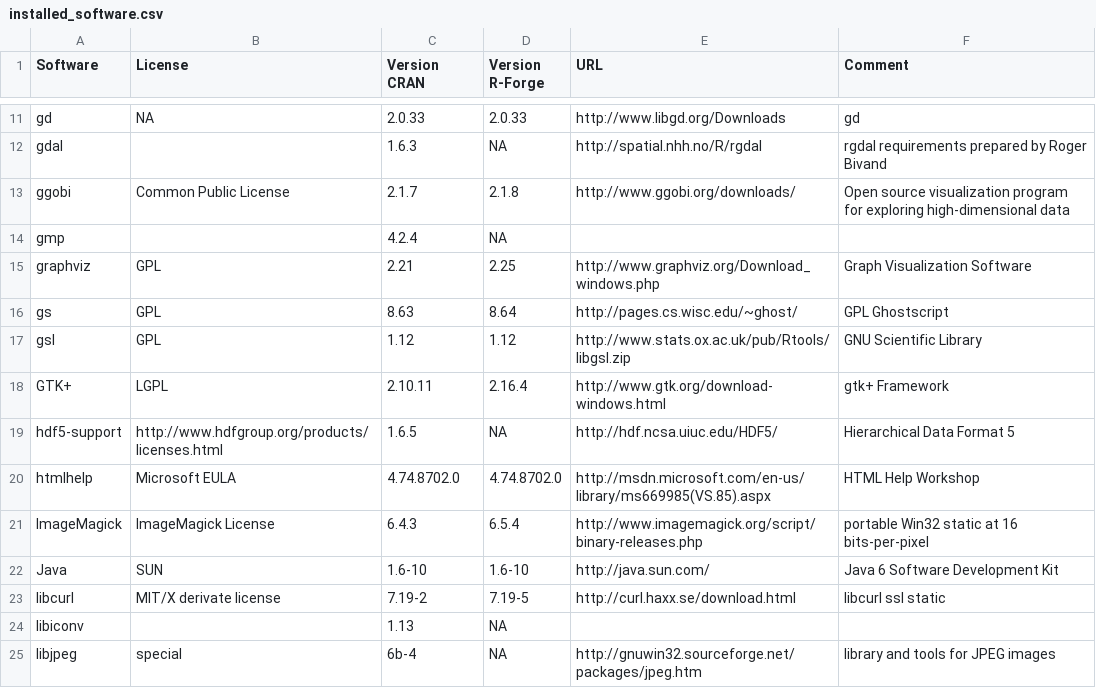
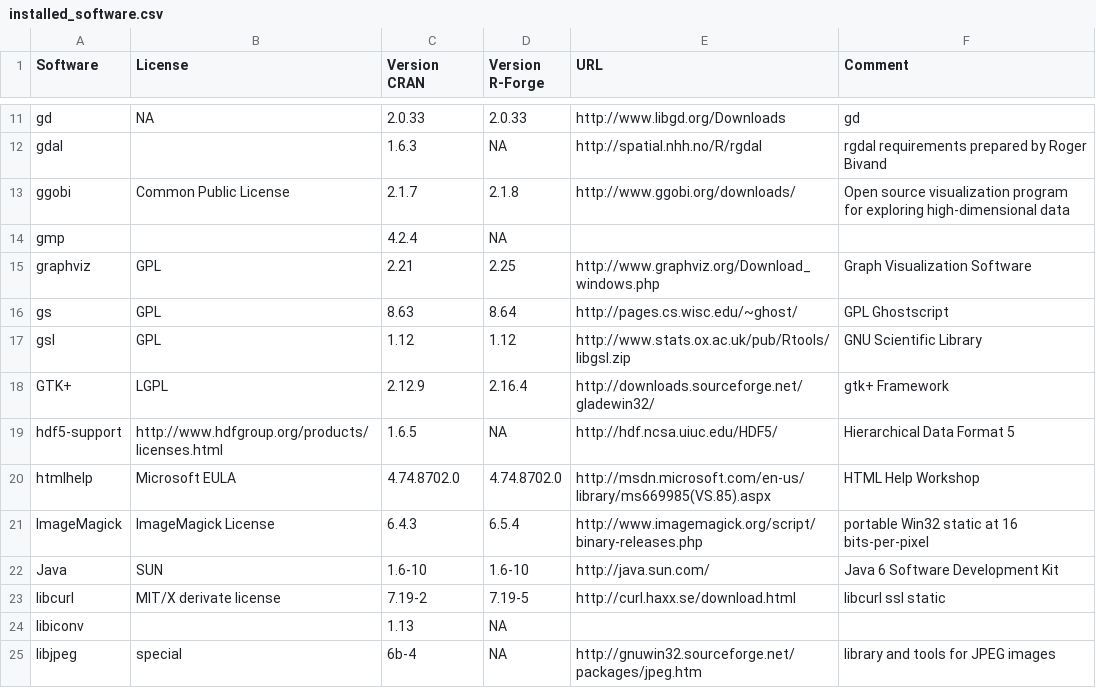
Before and after one commit to r-forge/site, a CSV file: conf/win/installed_software.csv, drawn as a sheet; only a part is shown, gaps mark what is left out.

Commit message:
new gtk+ version
git-svn-id: svn://svn.r-forge.r-project.org/svnroot/site@169 edb9625f-4e0d-4859-8d74-9fd3b1da38cb

```diff
--- a/conf/win/installed_software.csv
+++ b/conf/win/installed_software.csv
@@ -17,3 +17,3 @@
 "gsl","GPL",1.12,1.12,"http://www.stats.ox.ac.uk/pub/Rtools/libgsl.zip","GNU Scientific Library"
-"GTK+","LGPL",2.10.11,2.16.4,"http://www.gtk.org/download-windows.html","gtk+ Framework"
+"GTK+","LGPL",2.12.9,2.16.4,"http://downloads.sourceforge.net/gladewin32/","gtk+ Framework"
 "hdf5-support","http://www.hdfgroup.org/products/licenses.html",1.6.5,NA,"http://hdf.ncsa.uiuc.edu/HDF5/","Hierarchical Data Format 5"
```
